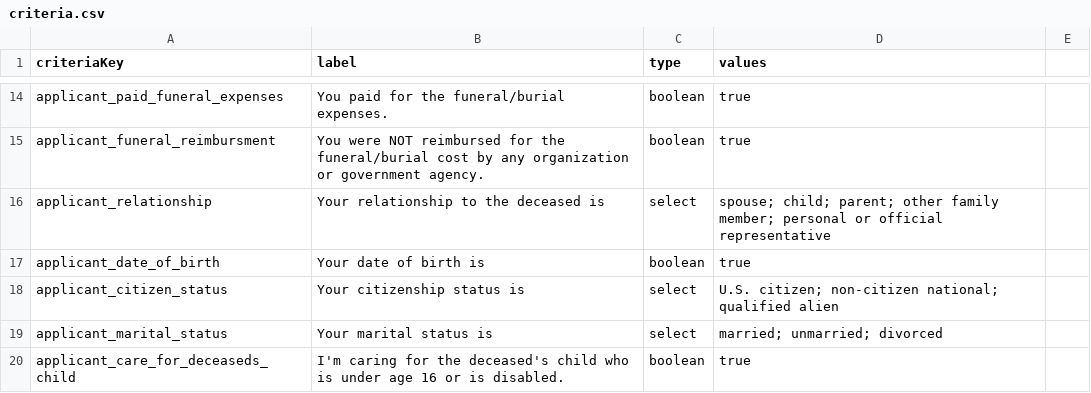
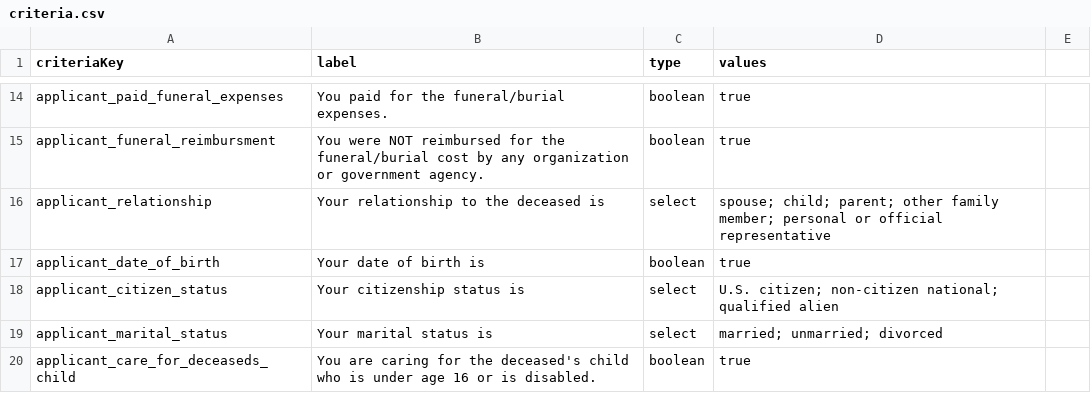
Before and after one commit to GSA-TTS/usagov-benefits-eligibility, a CSV file: content/criteria.csv, drawn as a sheet; only a part is shown, gaps mark what is left out.

Commit message:
Label copy changes

```diff
--- a/content/criteria.csv
+++ b/content/criteria.csv
@@ -19,2 +19,2 @@ applicant_citizen_status,"Your citizenship status is",select, U.S. citizen; non-
 applicant_marital_status,"Your marital status is",select,married; unmarried; divorced
-applicant_care_for_deceaseds_child,"I'm caring for the deceased's child who is under age 16 or is disabled.",boolean,true
+applicant_care_for_deceaseds_child,"You are caring for the deceased's child who is under age 16 or is disabled.",boolean,true
```
